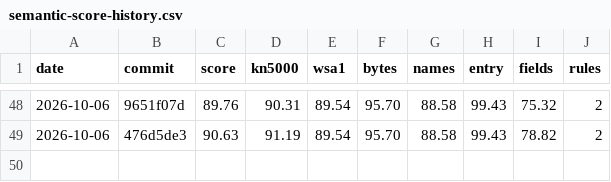
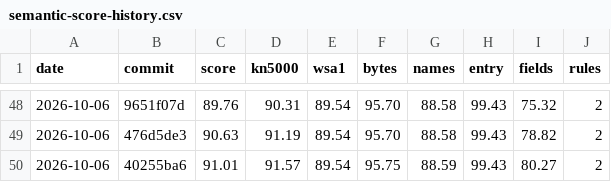
Before and after one commit to ArqueologiaDigital/kn5000-roms-disasm, a CSV file: docs/badges/semantic-score-history.csv, drawn as a sheet; only a part is shown, gaps mark what is left out; the diff names each change by its address in the sheet, - before the commit and + after, or states it on an @@ line.

```diff
--- a/docs/badges/semantic-score-history.csv
+++ b/docs/badges/semantic-score-history.csv
+row 50: 2026-10-06 | 40255ba6 | 91.01 | 91.57 | 89.54 | 95.75 | 88.59 | 99.43 | 80.27 | 2
```
Also changed, not shown: 5 other files.
